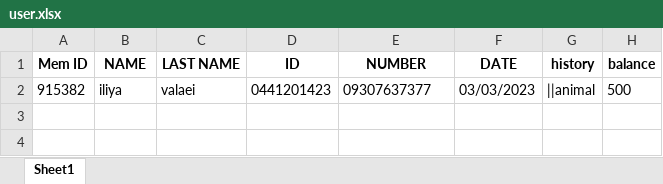
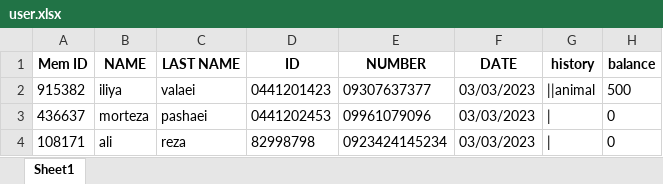
Before and after one commit to iliyawv/NILA-Library-manager, an Excel workbook: db/user.xlsx, sheet Sheet1, drawn as a sheet; values as stored, in another font and other column widths than the file's, no borders; the diff names each change by its address in the sheet, - before the commit and + after, or states it on an @@ line.

```diff
--- a/db/user.xlsx (sheet Sheet1)
+++ b/db/user.xlsx (sheet Sheet1)
+row 3: 436637 | morteza | pashaei | 0441202453 | 09961079096 | 03/03/2023 | | | 0
+row 4: 108171 | ali | reza | 82998798 | 0923424145234 | 03/03/2023 | | | 0
```
Also changed, not shown: 2 other files.
